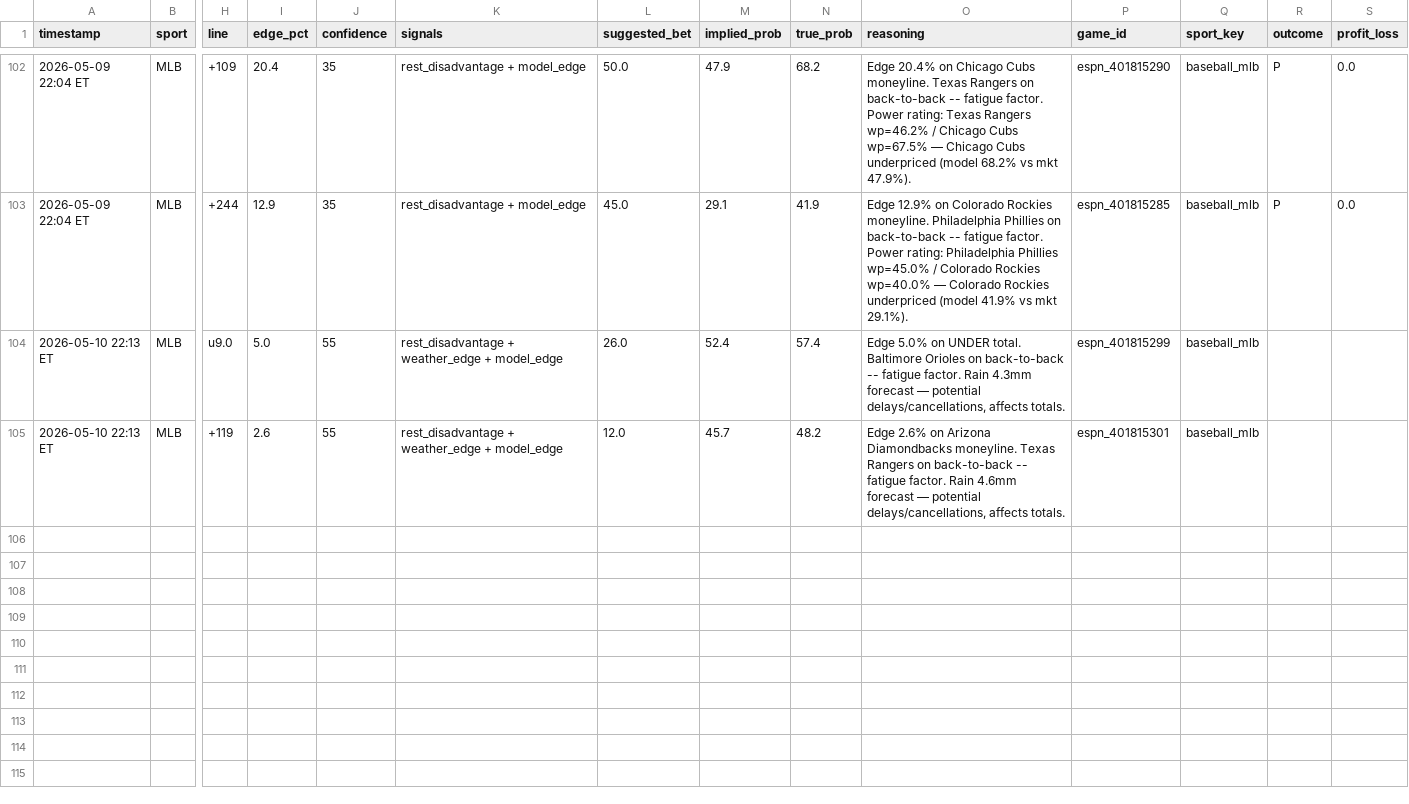
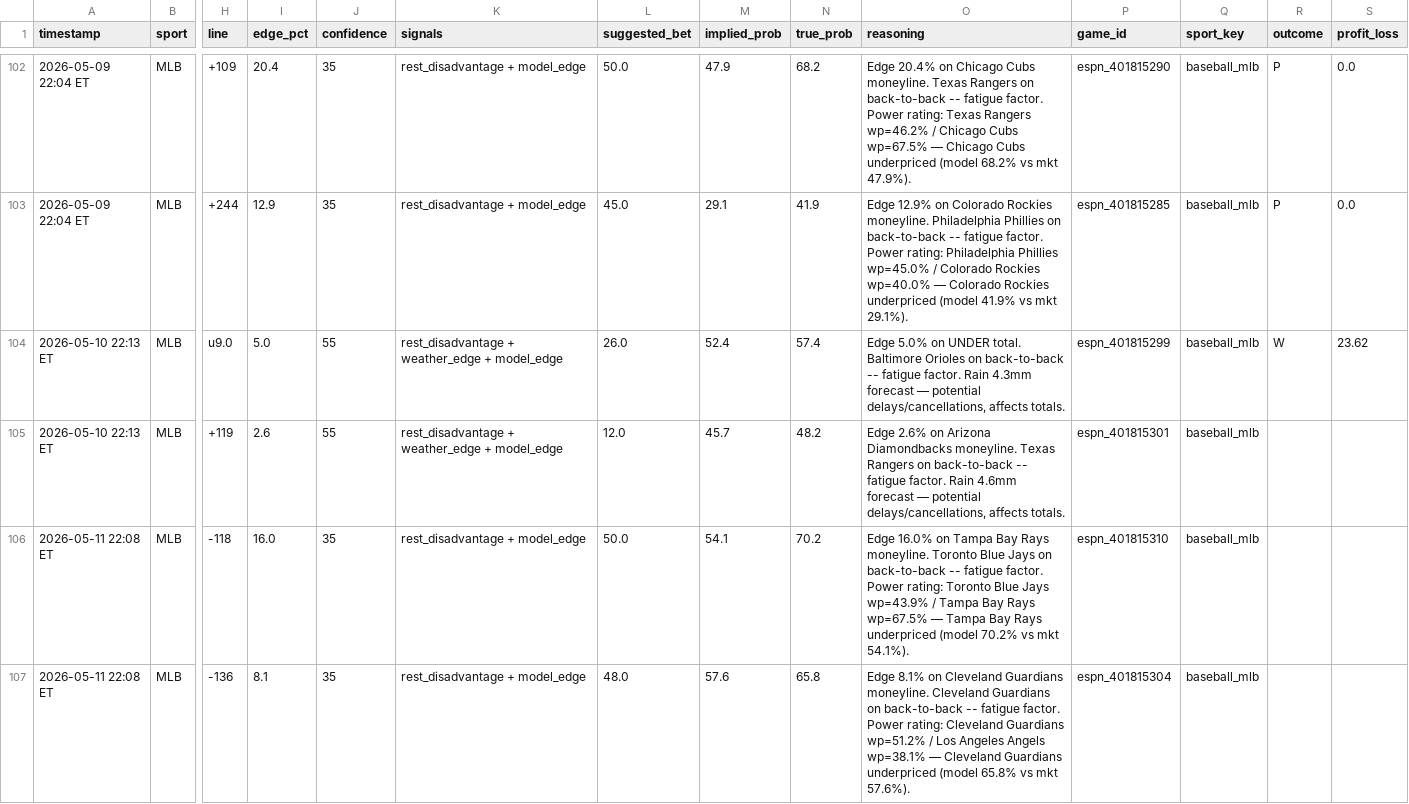
Before and after one commit to mehpackers13/fanduel-bot, a CSV file: bets_log.csv, drawn as a sheet; only a part is shown, gaps mark what is left out; rows hold the shown columns only; the diff names each change by its address in the sheet, - before the commit and + after, or states it on an @@ line.

```diff
--- a/bets_log.csv
+++ b/bets_log.csv
-R104 (outcome): (empty)
+R104 (outcome): W
-S104 (profit_loss): (empty)
+S104 (profit_loss): 23.62
+row 106: 2026-05-11 22:08 ET | MLB | -118 | 16.0 | 35 | rest_disadvantage + model_edge | 50.0 | 54.1 | 70.2 | Edge 16.0% on Tampa Bay Rays moneyline. Toronto Blue Jays on back-to-back -- fatigue factor. Power rating: Toronto Blue Jays wp=43.9% / Tampa Bay Rays wp=67.5% — Tampa Bay Rays underpriced (model 70.2% vs mkt 54.1%). | espn_401815310 | baseball_mlb
+row 107: 2026-05-11 22:08 ET | MLB | -136 | 8.1 | 35 | rest_disadvantage + model_edge | 48.0 | 57.6 | 65.8 | Edge 8.1% on Cleveland Guardians moneyline. Cleveland Guardians on back-to-back -- fatigue factor. Power rating: Cleveland Guardians wp=51.2% / Los Angeles Angels wp=38.1% — Cleveland Guardians underpriced (model 65.8% vs mkt 57.6%). | espn_401815304 | baseball_mlb
```
Also changed, not shown: 4 other files.
